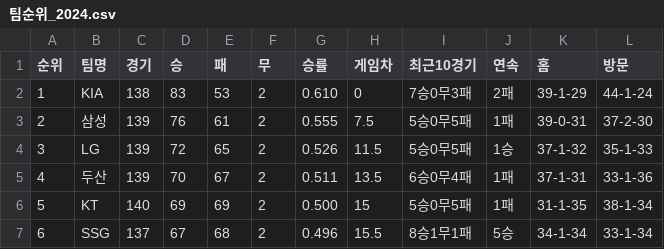
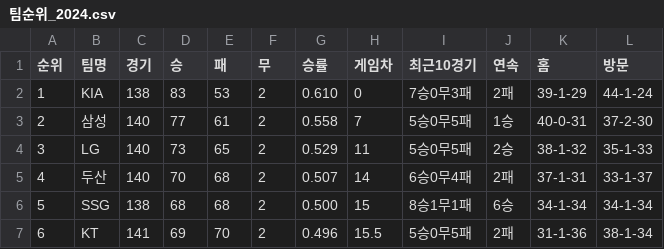
Before and after one commit to syeon8344/betnet_python, a CSV file: src/crawl_csv/rank/팀순위_2024.csv, drawn as a sheet; only a part is shown; the diff covers the shown part only.

```diff
--- a/src/crawl_csv/rank/팀순위_2024.csv
+++ b/src/crawl_csv/rank/팀순위_2024.csv
@@ -2,6 +2,6 @@
 1,KIA,138,83,53,2,0.610,0,7승0무3패,2패,39-1-29,44-1-24
-2,삼성,139,76,61,2,0.555,7.5,5승0무5패,1패,39-0-31,37-2-30
-3,LG,139,72,65,2,0.526,11.5,5승0무5패,1승,37-1-32,35-1-33
-4,두산,139,70,67,2,0.511,13.5,6승0무4패,1패,37-1-31,33-1-36
-5,KT,140,69,69,2,0.500,15,5승0무5패,1패,31-1-35,38-1-34
-6,SSG,137,67,68,2,0.496,15.5,8승1무1패,5승,34-1-34,33-1-34
+2,삼성,140,77,61,2,0.558,7,5승0무5패,1승,40-0-31,37-2-30
+3,LG,140,73,65,2,0.529,11,5승0무5패,2승,38-1-32,35-1-33
+4,두산,140,70,68,2,0.507,14,6승0무4패,2패,37-1-31,33-1-37
+5,SSG,138,68,68,2,0.500,15,8승1무1패,6승,34-1-34,34-1-34
+6,KT,141,69,70,2,0.496,15.5,5승0무5패,2패,31-1-36,38-1-34
```
Also changed, not shown: 25 edited cells elsewhere in this file, src/crawl_csv/hitter/팀기록_타자_2024.csv, src/crawl_csv/pitcher/팀기록_투수_2024.csv, 3 other files.
